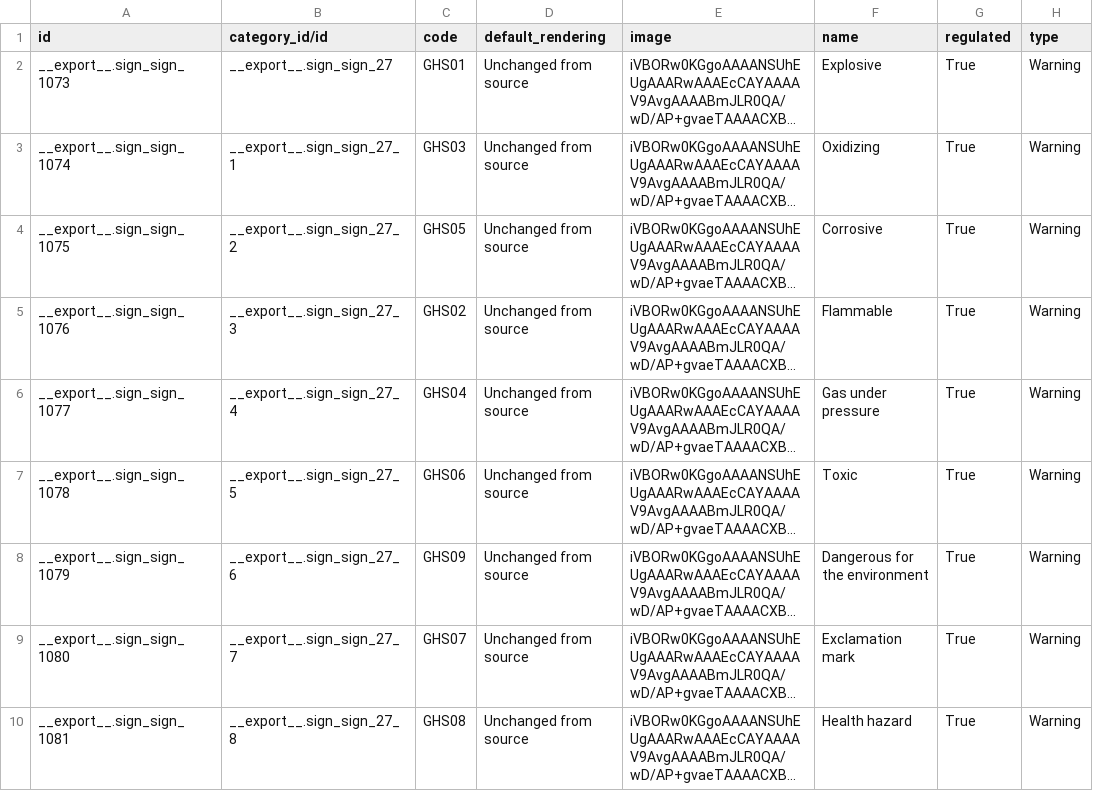
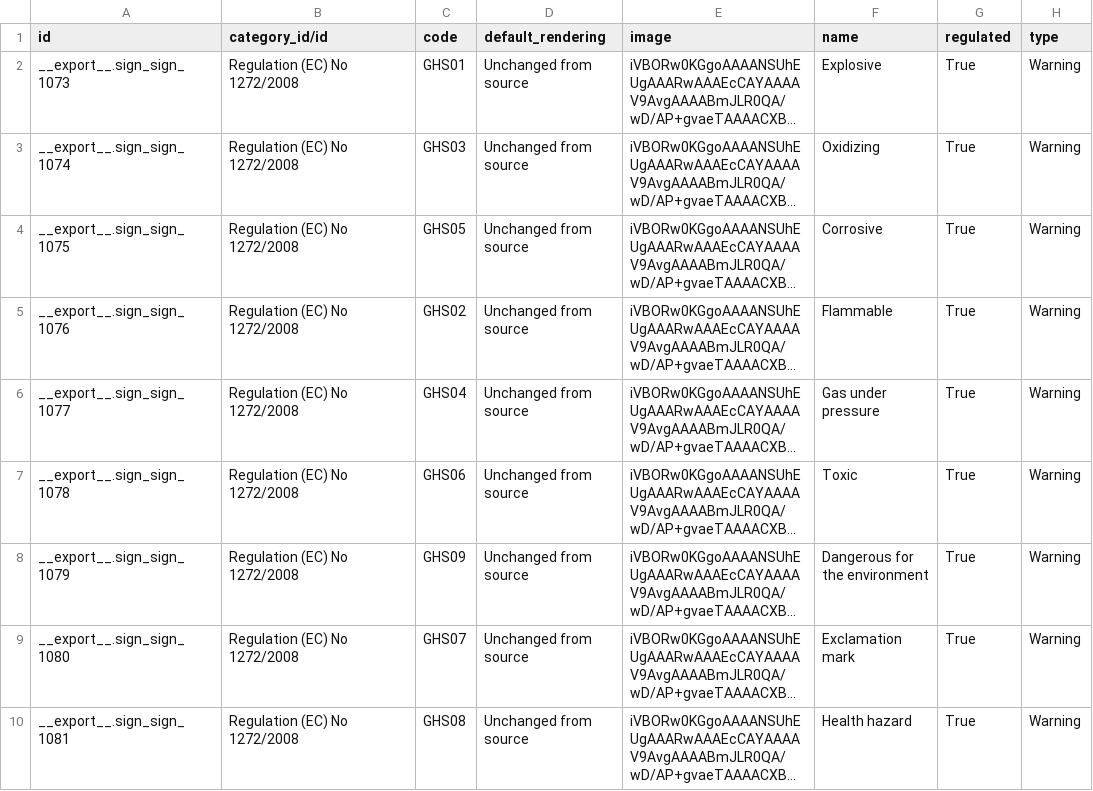
Before and after one commit to hsd/sign, a CSV file: data/sign.sign-ghs.csv, drawn as a sheet; long unchanged cells end in …; the diff names each change by its address in the sheet, - before the commit and + after, or states it on an @@ line.

```diff
--- a/data/sign.sign-ghs.csv
+++ b/data/sign.sign-ghs.csv
-B2 (category_id/id): __export__.sign_sign_27
+B2 (category_id/id): Regulation (EC) No 1272/2008
-B3 (category_id/id): __export__.sign_sign_27_1
+B3 (category_id/id): Regulation (EC) No 1272/2008
-B4 (category_id/id): __export__.sign_sign_27_2
+B4 (category_id/id): Regulation (EC) No 1272/2008
-B5 (category_id/id): __export__.sign_sign_27_3
+B5 (category_id/id): Regulation (EC) No 1272/2008
-B6 (category_id/id): __export__.sign_sign_27_4
+B6 (category_id/id): Regulation (EC) No 1272/2008
-B7 (category_id/id): __export__.sign_sign_27_5
+B7 (category_id/id): Regulation (EC) No 1272/2008
-B8 (category_id/id): __export__.sign_sign_27_6
+B8 (category_id/id): Regulation (EC) No 1272/2008
-B9 (category_id/id): __export__.sign_sign_27_7
+B9 (category_id/id): Regulation (EC) No 1272/2008
-B10 (category_id/id): __export__.sign_sign_27_8
+B10 (category_id/id): Regulation (EC) No 1272/2008
```
Also changed, not shown: data/sign.sign-wms.csv, 1 other file.
